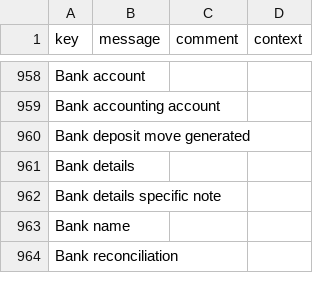
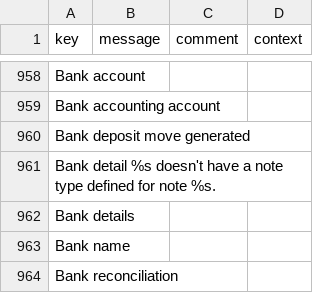
Before and after one commit to paa-axelor/axelor-open-suite, a CSV file: axelor-account/src/main/resources/i18n/messages.csv, drawn as a sheet; only a part is shown, gaps mark what is left out.

```diff
--- a/axelor-account/src/main/resources/i18n/messages.csv
+++ b/axelor-account/src/main/resources/i18n/messages.csv
@@ -960,4 +960,4 @@
 "Bank deposit move generated",,,
+"Bank detail %s doesn't have a note type defined for note %s.",,,
 "Bank details",,,
-"Bank details specific note",,,
 "Bank name",,,
```
Also changed, not shown: axelor-account/src/main/resources/i18n/messages_en.csv, axelor-account/src/main/resources/i18n/messages_fr.csv, 6 other files.
